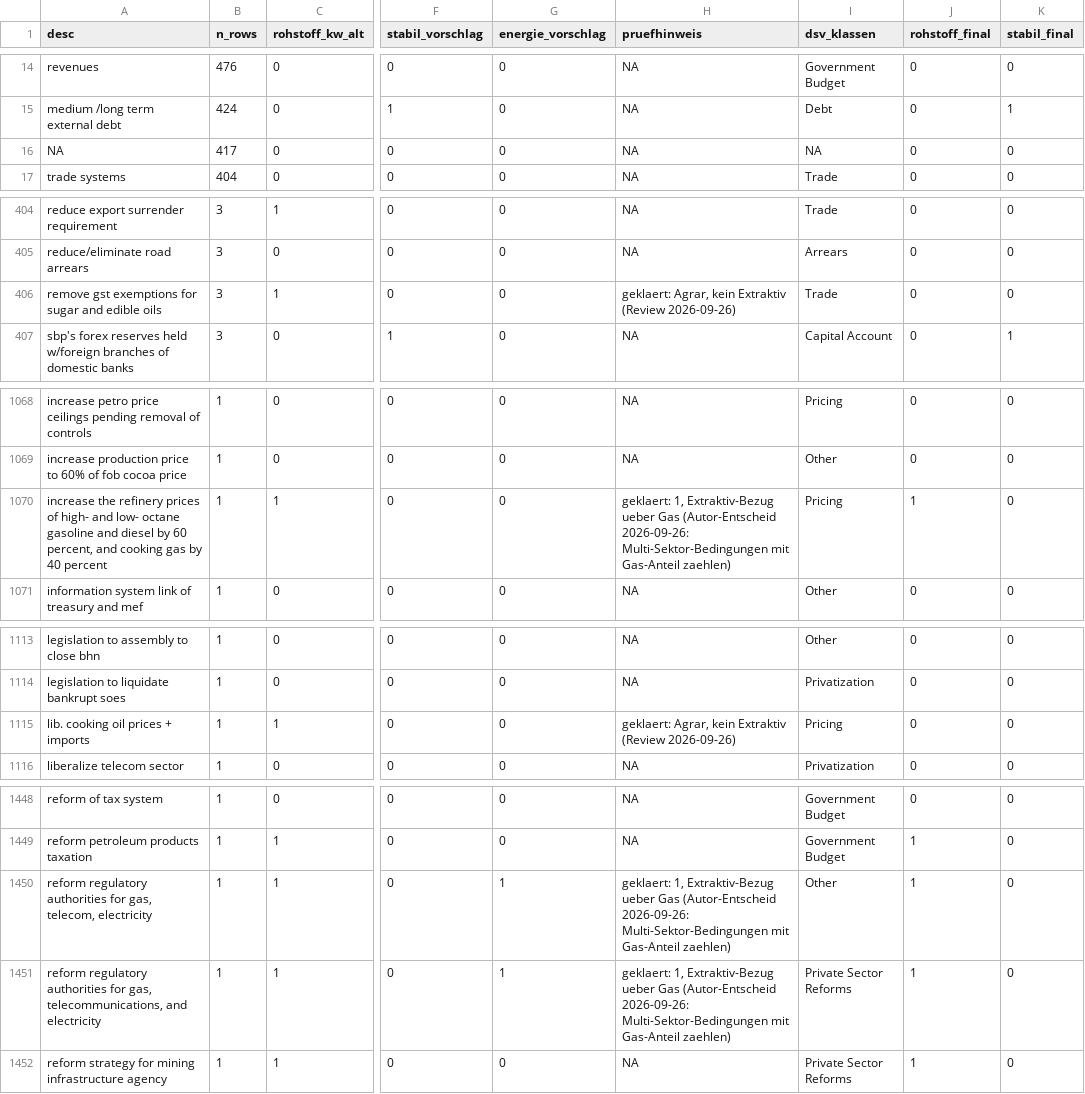
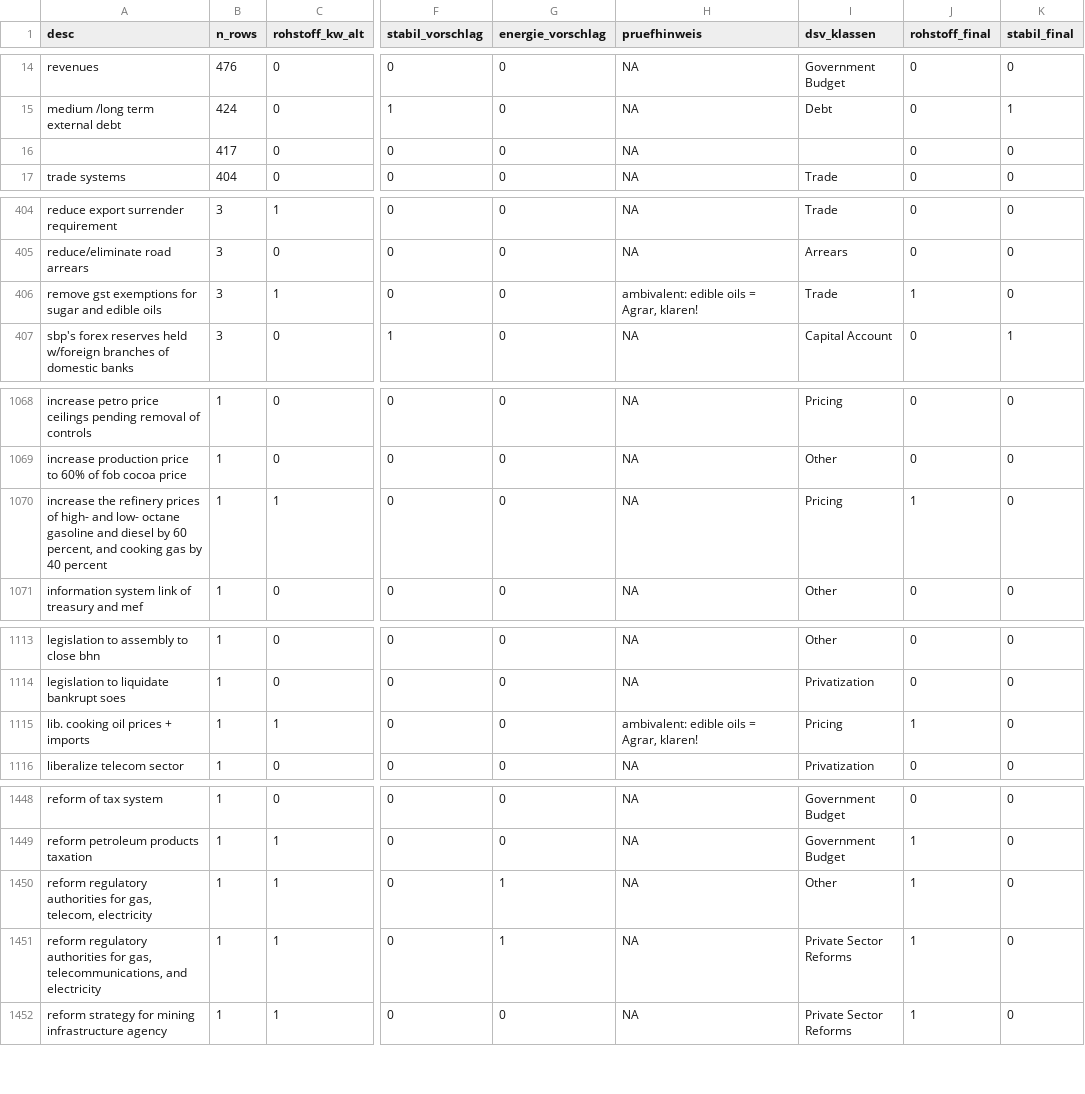
Before and after one commit to AnDrea-ai29/imf-replizierung, a CSV file: data/processed/bedingungsbeschreibungen_review.csv, drawn as a sheet; only a part is shown, gaps mark what is left out; the diff covers the shown part only; the diff names each change by its address in the sheet, - before the commit and + after, or states it on an @@ line.

Commit message:
Reorganisation data prep and docs

```diff
--- a/data/processed/bedingungsbeschreibungen_review.csv
+++ b/data/processed/bedingungsbeschreibungen_review.csv
-A16 (desc): NA
+A16 (desc): (empty)
-I16 (dsv_klassen): NA
+I16 (dsv_klassen): (empty)
-H406 (pruefhinweis): geklaert: Agrar, kein Extraktiv (Review 2026-09-26)
+H406 (pruefhinweis): ambivalent: edible oils = Agrar, klaren!
-J406 (rohstoff_final): 0
+J406 (rohstoff_final): 1
-H1070 (pruefhinweis): geklaert: 1, Extraktiv-Bezug ueber Gas (Autor-Entscheid 2026-09-26: Multi-Sektor-Bedingungen mit Gas-Anteil zaehlen)
+H1070 (pruefhinweis): NA
-H1115 (pruefhinweis): geklaert: Agrar, kein Extraktiv (Review 2026-09-26)
+H1115 (pruefhinweis): ambivalent: edible oils = Agrar, klaren!
-J1115 (rohstoff_final): 0
+J1115 (rohstoff_final): 1
-H1450:H1451 (pruefhinweis): geklaert: 1, Extraktiv-Bezug ueber Gas (Autor-Entscheid 2026-09-26: Multi-Sektor-Bedingungen mit Gas-Anteil zaehlen)
+H1450:H1451 (pruefhinweis): NA
```
Also changed, not shown: 2 edited cells elsewhere in this file, results/tables/hypothesen_original_basis.csv, 21 other files.
